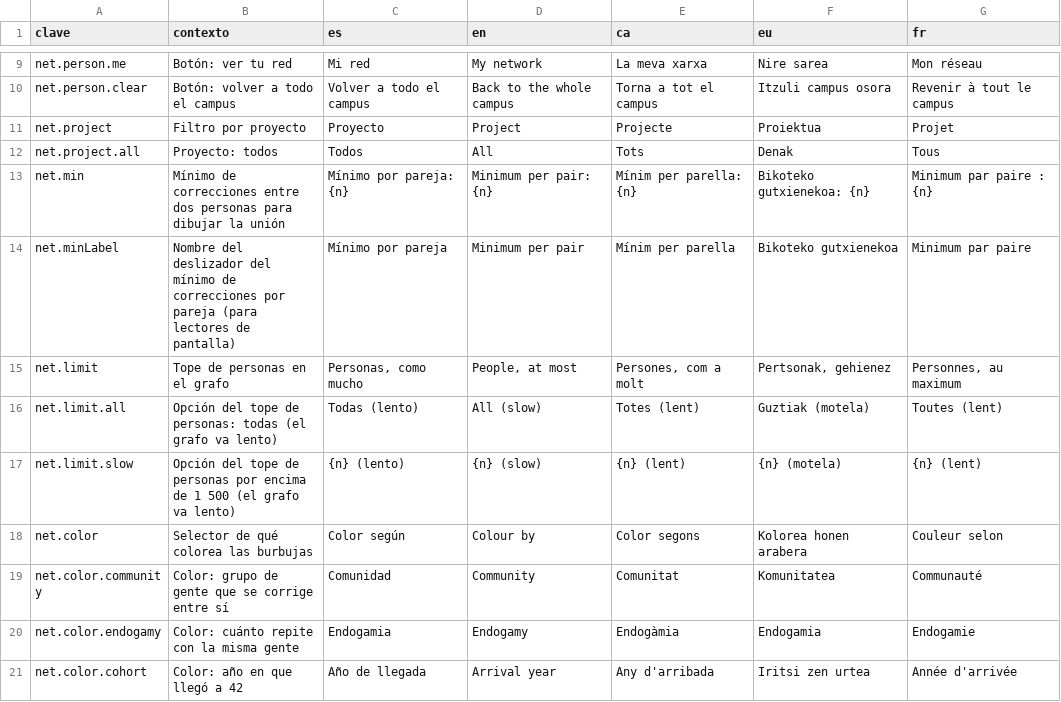
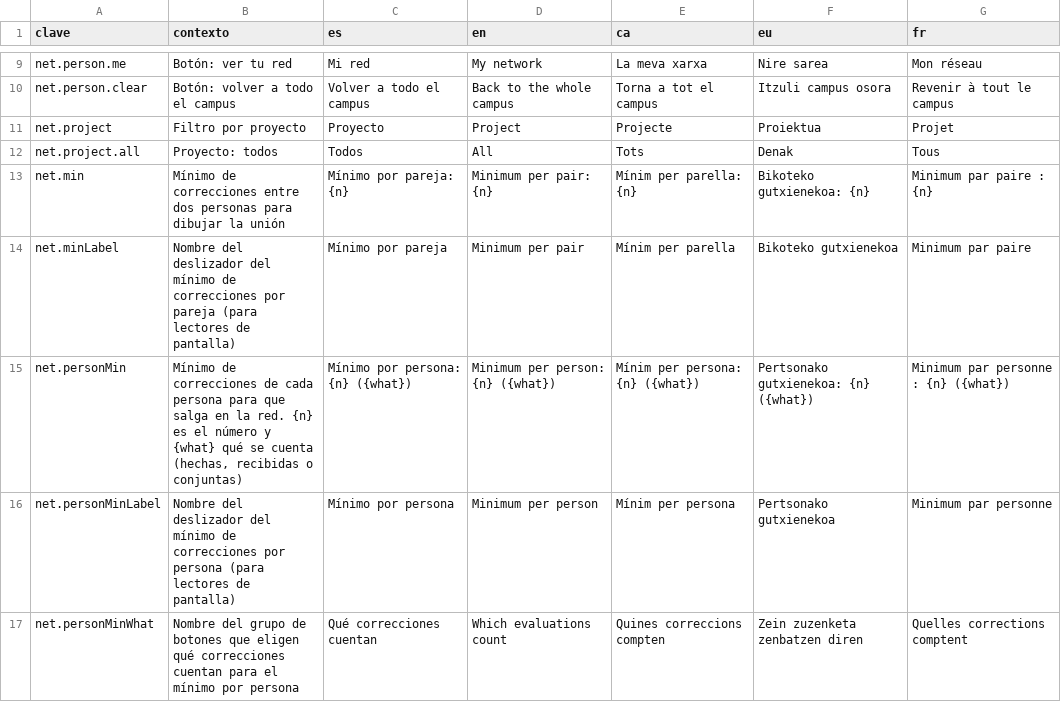
Before and after one commit to ALRO-GM/sanatorio-42, a CSV file: apps/web/src/shared/i18n/textos/red.csv, drawn as a sheet; only a part is shown, gaps mark what is left out; the shorter side is filled out with more unchanged rows; the diff covers the shown part only; the diff names each change by its address in the sheet, - before the commit and + after, or states it on an @@ line.

```diff
--- a/apps/web/src/shared/i18n/textos/red.csv
+++ b/apps/web/src/shared/i18n/textos/red.csv
+row 15: net.personMin | Mínimo de correcciones de cada persona para que salga en la red. {n} es el número y {what} qué se cuenta (hechas, recibidas o conjuntas) | Mínimo por persona: {n} ({what}) | Minimum per person: {n} ({what}) | Mínim per persona: {n} ({what}) | Pertsonako gutxienekoa: {n} ({what}) | Minimum par personne : {n} ({what})
+row 16: net.personMinLabel | Nombre del deslizador del mínimo de correcciones por persona (para lectores de pantalla) | Mínimo por persona | Minimum per person | Mínim per persona | Pertsonako gutxienekoa | Minimum par personne
+row 17: net.personMinWhat | Nombre del grupo de botones que eligen qué correcciones cuentan para el mínimo por persona | Qué correcciones cuentan | Which evaluations count | Quines correccions compten | Zein zuzenketa zenbatzen diren | Quelles corrections comptent
```
Also changed, not shown: 4 added rows and 5 edited cells elsewhere in this file, 9 other files.
